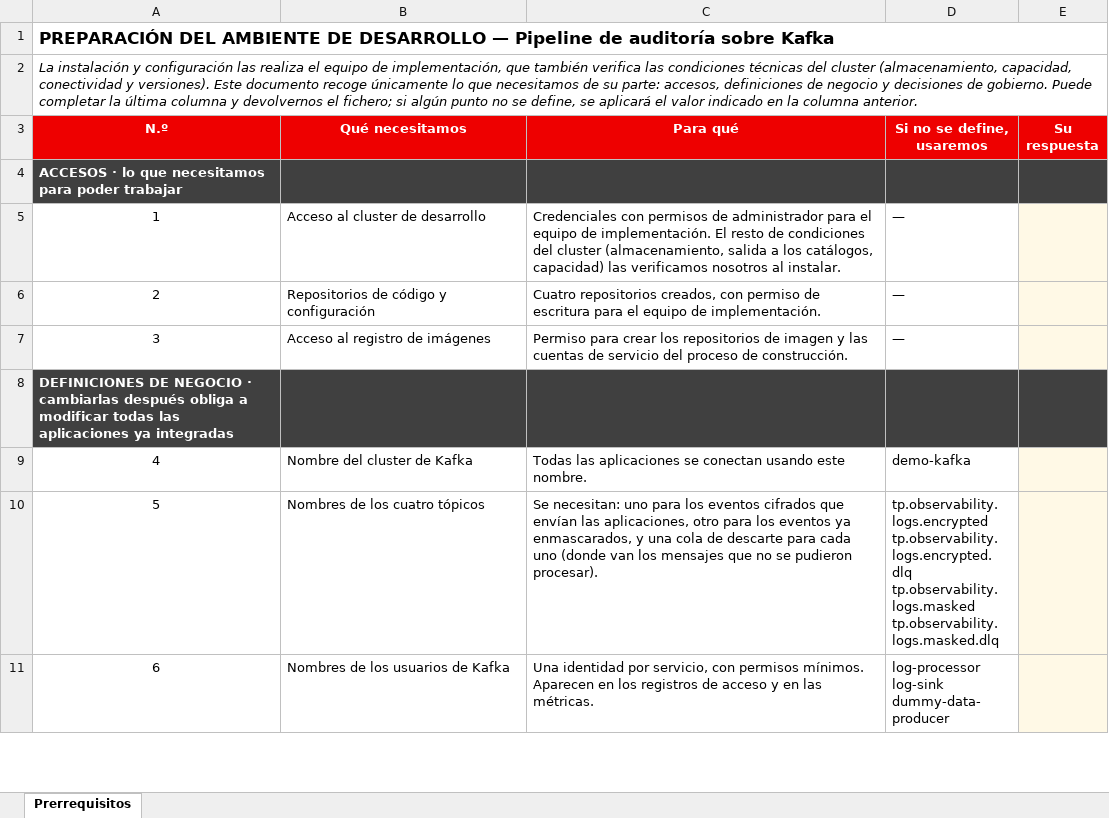
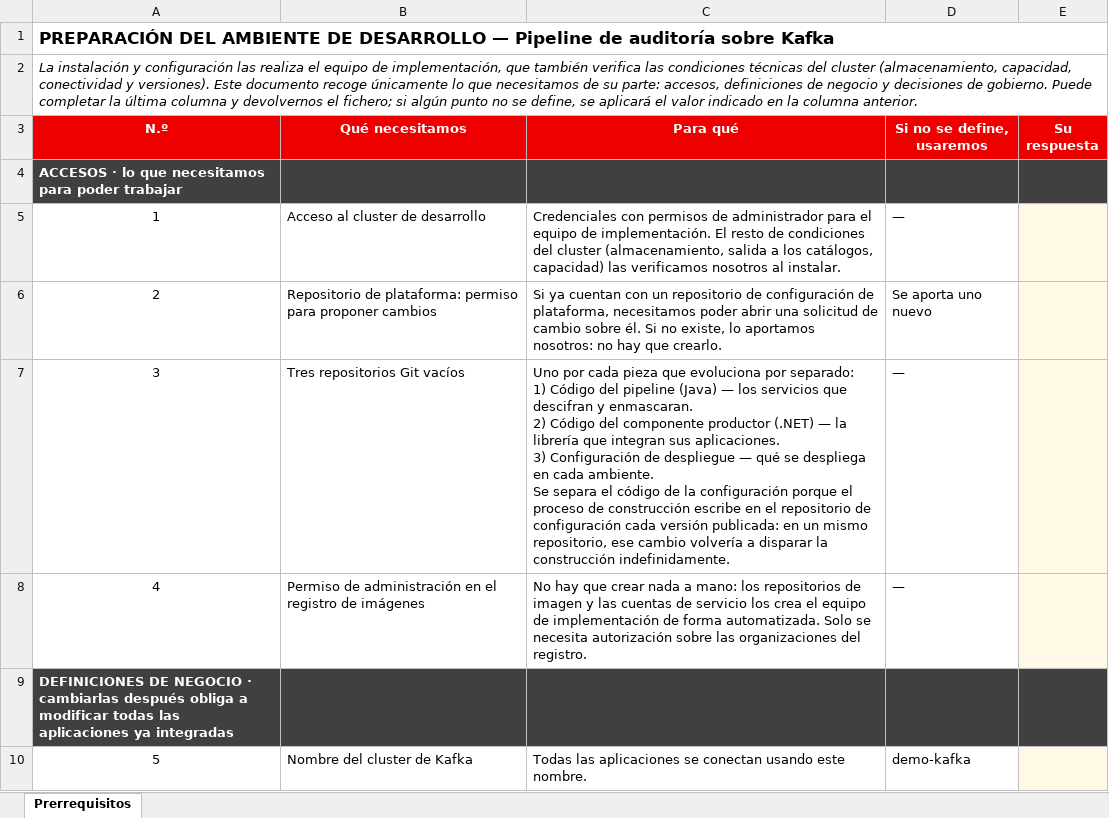
Before and after one commit to rh-workshop/workshop-demo-platform, an Excel workbook: docs/prerrequisitos-kafka-dev.xlsx, sheet Prerrequisitos, drawn as a sheet; only a part is shown; the shorter side is filled out with more unchanged rows; values as stored, in another font and other column widths than the file's, no borders; addresses are those after the commit; ↵ is a line break in a cell; the diff names each change by its address in the sheet, - before the commit and + after, or states it on an @@ line.

Commit message:
docs: say why three repositories, and stop asking for a fourth
Asking for 'four repositories' without a reason invites the question, and the answer
was wrong anyway: the fourth is the platform GitOps repository, which either already
exists on the customer side or we bring ourselves. They create three.

The split between code and configuration is not stylistic: the build pushes each
published version into the configuration repository, so sharing one repo would have
that push retrigger the build in a loop. That reason is now stated.

The image repositories were also misstated as something to create -- a playbook
provisions them. What is needed is administrative permission on the registry.

```diff
--- a/docs/prerrequisitos-kafka-dev.xlsx (sheet Prerrequisitos)
+++ b/docs/prerrequisitos-kafka-dev.xlsx (sheet Prerrequisitos)
+row 6: 2 | Repositorio de plataforma: permiso para proponer cambios | Si ya cuentan con un repositorio de configuración de plataforma, necesitamos poder abrir una solicitud de cambio sobre él. Si no existe, lo aportamos nosotros: no hay que crearlo. | Se aporta uno nuevo
@@ column A (N.º) renumbered from row 7 down @@
-B7 (Qué necesitamos): Repositorios de código y configuración
+B7 (Qué necesitamos): Tres repositorios Git vacíos
-C7 (Para qué): Cuatro repositorios creados, con permiso de escritura para el equipo de implementación.
+C7 (Para qué): Uno por cada pieza que evoluciona por separado: ↵ 1) Código del pipeline (Java) — los servicios que descifran y enmascaran. ↵ 2) Código del componente productor (.NET) — la librería que integran sus aplicaciones. ↵ 3) Configuración de despliegue — qué se despliega en cada ambiente. ↵ Se separa el código de la configuración porque el proceso de construcción escribe en el repositorio de configuración cada versión publicada: en un mismo repositorio, ese cambio volvería a disparar la construcción indefinidamente.
-B8 (Qué necesitamos): Acceso al registro de imágenes
+B8 (Qué necesitamos): Permiso de administración en el registro de imágenes
-C8 (Para qué): Permiso para crear los repositorios de imagen y las cuentas de servicio del proceso de construcción.
+C8 (Para qué): No hay que crear nada a mano: los repositorios de imagen y las cuentas de servicio los crea el equipo de implementación de forma automatizada. Solo se necesita autorización sobre las organizaciones del registro.
```
Also changed, not shown: 1 other file.
